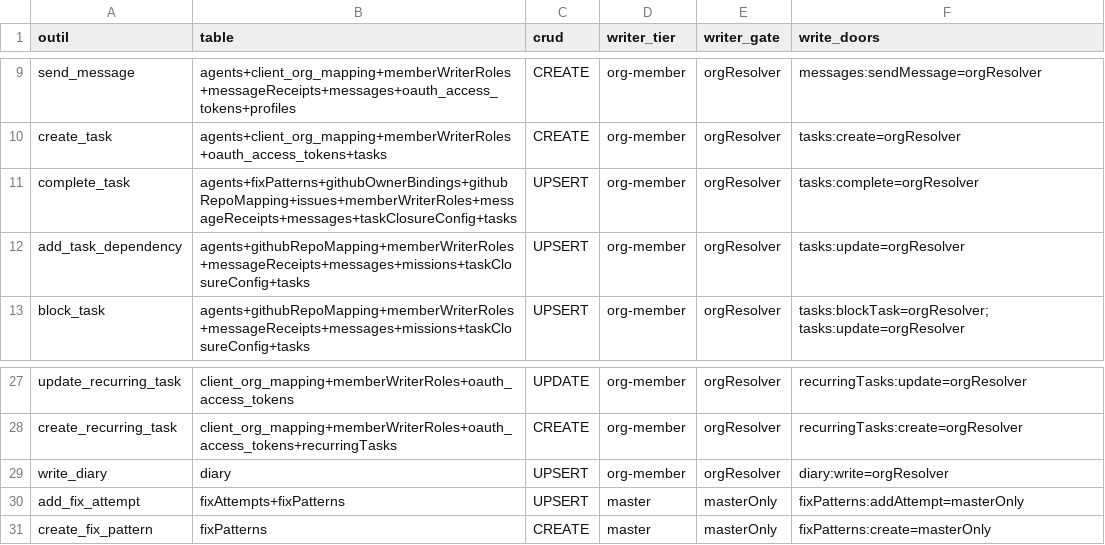
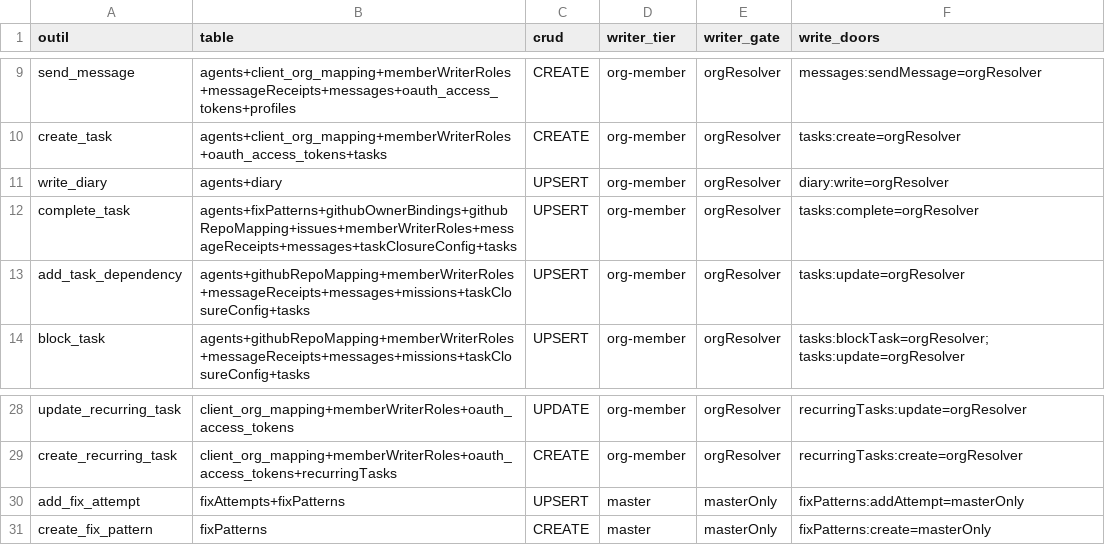
Before and after one commit to vantageos-agency/vantage-peers, a CSV file: .backend-doctor/vp-writer-tier.csv, drawn as a sheet; only a part is shown, gaps mark what is left out; removed rows and columns are numbered as before the commit, all else as after; the diff names each change by its address in the sheet, - before the commit and + after, or states it on an @@ line.

```diff
--- a/.backend-doctor/vp-writer-tier.csv
+++ b/.backend-doctor/vp-writer-tier.csv
+row 11: write_diary | agents+diary | UPSERT | org-member | orgResolver | diary:write=orgResolver
-row 29: write_diary | diary | UPSERT | org-member | orgResolver | diary:write=orgResolver
```
Also changed, not shown: .backend-doctor/vp-by-tool.csv, 17 other files.
